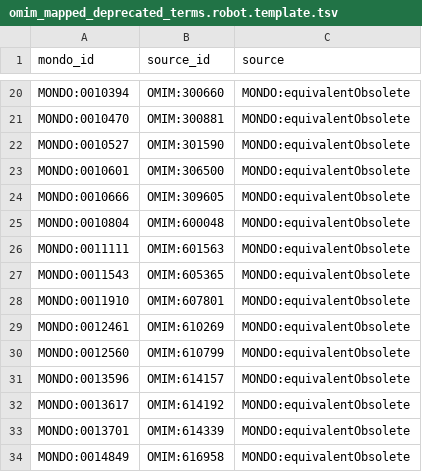
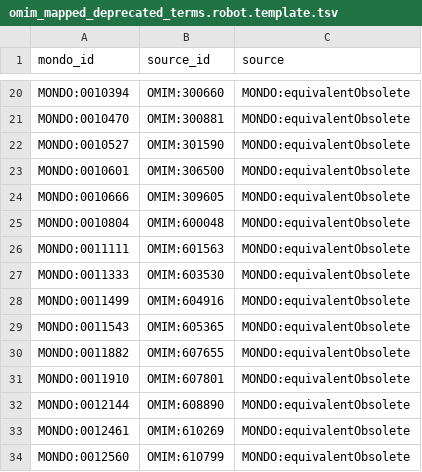
Before and after one commit to monarch-initiative/mondo-ingest, a TSV file: src/ontology/reports/omim_mapped_deprecated_terms.robot.template.tsv, drawn as a sheet; only a part is shown, gaps mark what is left out; the shorter side is filled out with more unchanged rows; the diff names each change by its address in the sheet, - before the commit and + after, or states it on an @@ line.

```diff
--- a/src/ontology/reports/omim_mapped_deprecated_terms.robot.template.tsv
+++ b/src/ontology/reports/omim_mapped_deprecated_terms.robot.template.tsv
+row 27: MONDO:0011333 | OMIM:603530 | MONDO:equivalentObsolete
+row 28: MONDO:0011499 | OMIM:604916 | MONDO:equivalentObsolete
+row 30: MONDO:0011882 | OMIM:607655 | MONDO:equivalentObsolete
+row 32: MONDO:0012144 | OMIM:608890 | MONDO:equivalentObsolete
```
Also changed, not shown: src/ontology/lexmatch/mondo-only/unmapped_omim_mondo.tsv, src/ontology/lexmatch/mondo-only/unmapped_omim_mondo_exact.tsv, 50 other files.
